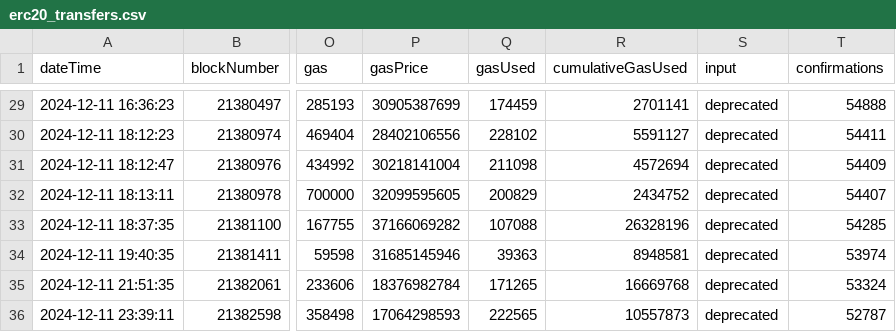
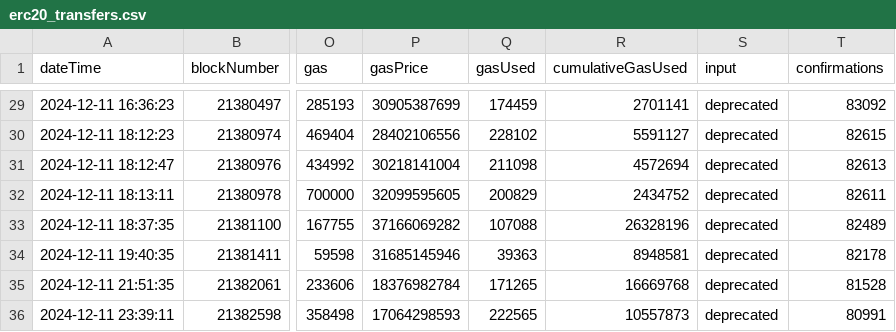
Before and after one commit to Cacidy/Project, a CSV file: etherscan/result/erc20_transfers.csv, drawn as a sheet; only a part is shown, gaps mark what is left out; the diff covers the shown part only; the diff names each change by its address in the sheet, - before the commit and + after, or states it on an @@ line.

```diff
--- a/etherscan/result/erc20_transfers.csv
+++ b/etherscan/result/erc20_transfers.csv
-T29 (confirmations): 54888
+T29 (confirmations): 83092
-T30 (confirmations): 54411
+T30 (confirmations): 82615
-T31 (confirmations): 54409
+T31 (confirmations): 82613
-T32 (confirmations): 54407
+T32 (confirmations): 82611
-T33 (confirmations): 54285
+T33 (confirmations): 82489
-T34 (confirmations): 53974
+T34 (confirmations): 82178
-T35 (confirmations): 53324
+T35 (confirmations): 81528
-T36 (confirmations): 52787
+T36 (confirmations): 80991
```
Also changed, not shown: 27 edited cells elsewhere in this file, 5 other files.
